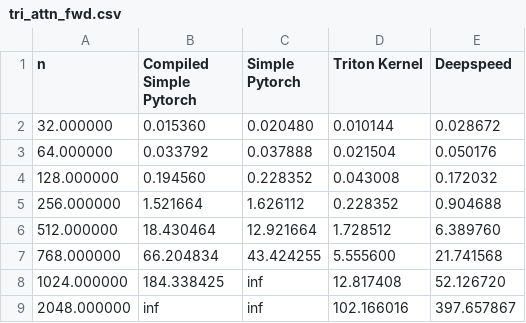
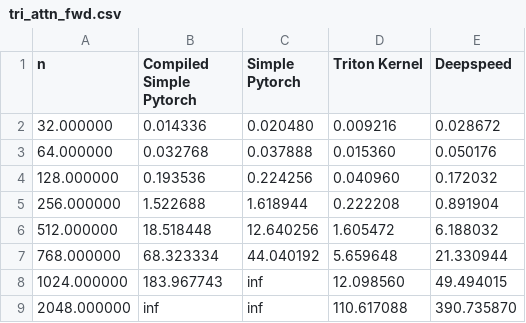
Before and after one commit to latkins/trifast, a CSV file: benchmark_plots/tri_attn_fwd.csv, drawn as a sheet.

```diff
--- a/benchmark_plots/tri_attn_fwd.csv
+++ b/benchmark_plots/tri_attn_fwd.csv
@@ -1,9 +1,9 @@
 n,Compiled Simple Pytorch,Simple Pytorch,Triton Kernel,Deepspeed
-32.000000,0.015360,0.020480,0.010144,0.028672
-64.000000,0.033792,0.037888,0.021504,0.050176
-128.000000,0.194560,0.228352,0.043008,0.172032
-256.000000,1.521664,1.626112,0.228352,0.904688
-512.000000,18.430464,12.921664,1.728512,6.389760
-768.000000,66.204834,43.424255,5.555600,21.741568
-1024.000000,184.338425,inf,12.817408,52.126720
-2048.000000,inf,inf,102.166016,397.657867
+32.000000,0.014336,0.020480,0.009216,0.028672
+64.000000,0.032768,0.037888,0.015360,0.050176
+128.000000,0.193536,0.224256,0.040960,0.172032
+256.000000,1.522688,1.618944,0.222208,0.891904
+512.000000,18.518448,12.640256,1.605472,6.188032
+768.000000,68.323334,44.040192,5.659648,21.330944
+1024.000000,183.967743,inf,12.098560,49.494015
+2048.000000,inf,inf,110.617088,390.735870
```
Also changed, not shown: benchmark_plots/tri_attn_bwd.csv, 5 other files.
